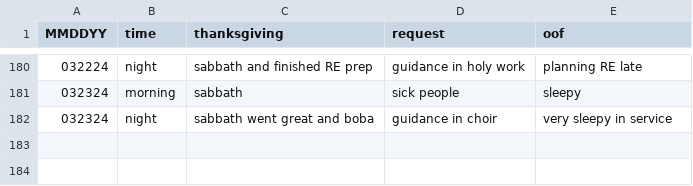
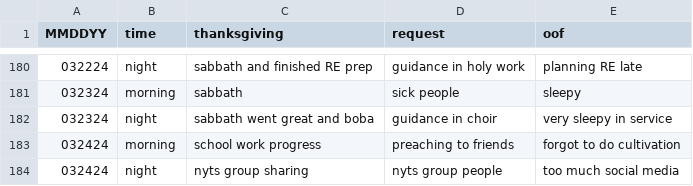
Before and after one commit to marko-polo-cheno/scribblingScribe, a CSV file: prayer_log.csv, drawn as a sheet; only a part is shown, gaps mark what is left out; the diff names each change by its address in the sheet, - before the commit and + after, or states it on an @@ line.

Commit message:
Update prayer_log.csv

```diff
--- a/prayer_log.csv
+++ b/prayer_log.csv
+row 183: 032424 | morning | school work progress | preaching to friends | forgot to do cultivation
+row 184: 032424 | night | nyts group sharing | nyts group people | too much social media
```
